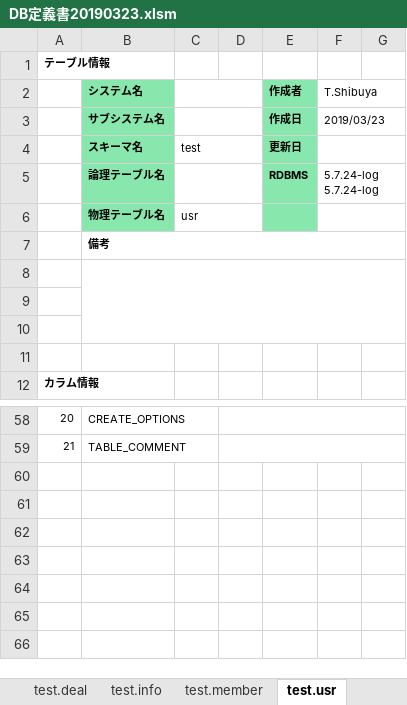
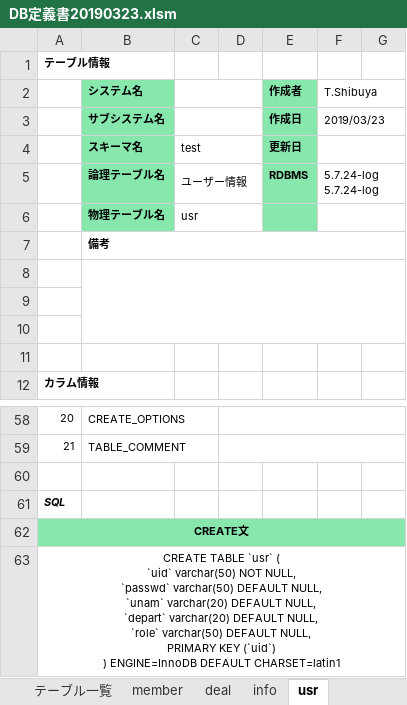
Before and after one commit to mkrobo/test, an Excel workbook: DB定義書20190323.xlsm, sheet usr, drawn as a sheet; only a part is shown, gaps mark what is left out; values as stored, in another font and other column widths than the file's, no borders; ↵ is a line break in a cell; the diff names each change by its address in the sheet, - before the commit and + after, or states it on an @@ line.

```diff
--- a/DB定義書20190323.xlsm (sheet usr)
+++ b/DB定義書20190323.xlsm (sheet usr)
-sheet tab: test.deal
+sheet tab: deal
-sheet tab: test.info
+sheet tab: info
-sheet tab: test.member
+sheet tab: member
-sheet tab: test.usr
+sheet tab: usr
@@ sheet tab order changed: テーブル一覧 | member | deal | info | usr @@
-C5: (empty)
+C5: ユーザー情報
+row 60: (empty)
+row 61: SQL
+row 62: CREATE文
+row 63: CREATE TABLE `usr` ( ↵ `uid` varchar(50) NOT NULL, ↵ `passwd` varchar(50) DEFAULT NULL, ↵ `unam` varchar(20) DEFAULT NULL, ↵ `depart` varchar(20) DEFAULT NULL, ↵ `role` varchar(50) DEFAULT NULL, ↵ PRIMARY KEY (`uid`) ↵ ) ENGINE=InnoDB DEFAULT CHARSET=latin1
```
Also changed, not shown: sheet member, sheet deal, sheet info.
